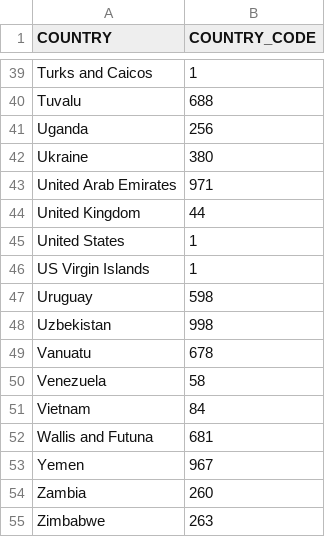
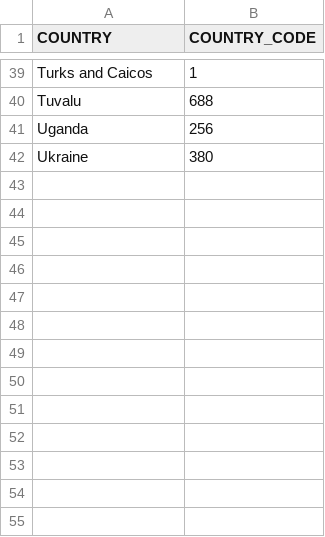
Before and after one commit to dbt1989/training1989, a CSV file: seeds/Countrydialcode.csv, drawn as a sheet; only a part is shown, gaps mark what is left out; the diff names each change by its address in the sheet, - before the commit and + after, or states it on an @@ line.

```diff
--- a/seeds/Countrydialcode.csv
+++ b/seeds/Countrydialcode.csv
-row 43: United Arab Emirates | 971
-row 44: United Kingdom | 44
-row 45: United States | 1
-row 46: US Virgin Islands | 1
-row 47: Uruguay | 598
-row 48: Uzbekistan | 998
-row 49: Vanuatu | 678
-row 50: Venezuela | 58
-row 51: Vietnam | 84
-row 52: Wallis and Futuna | 681
-row 53: Yemen | 967
-row 54: Zambia | 260
-row 55: Zimbabwe | 263
```
Also changed, not shown: 2 other files.
